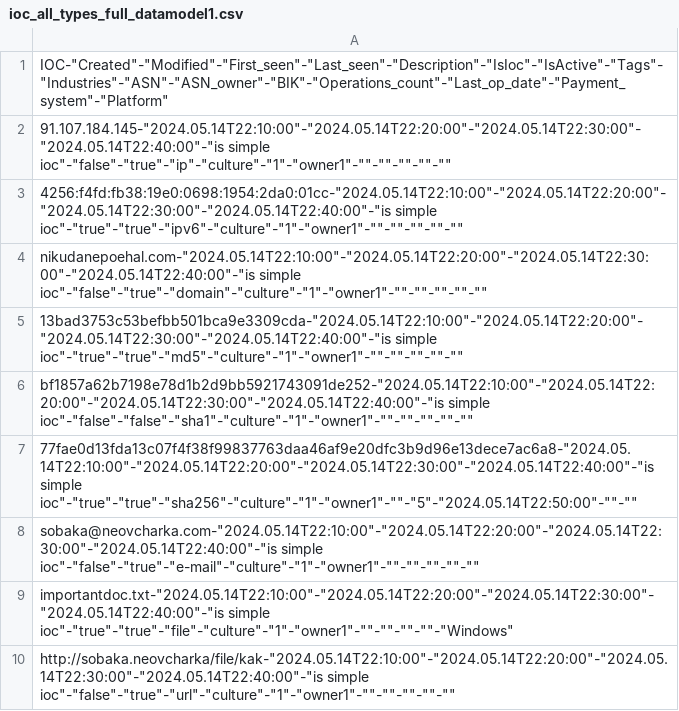
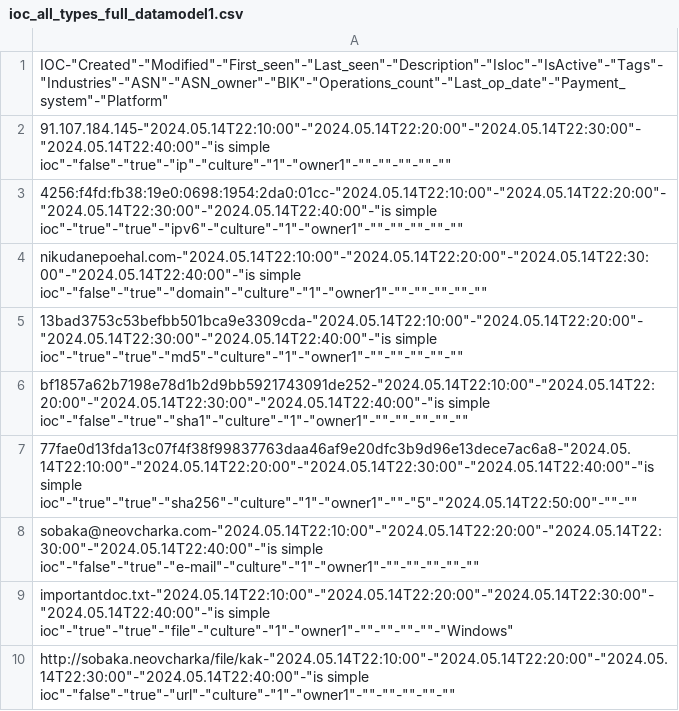
Before and after one commit to Mrclonn/work-blob-main, a CSV file: FeedOS/ioc_all_types_full_datamodel1.csv, drawn as a sheet; only a part is shown.

Commit message:
Add files via upload

```diff
--- a/FeedOS/ioc_all_types_full_datamodel1.csv
+++ b/FeedOS/ioc_all_types_full_datamodel1.csv
@@ -5,3 +5,3 @@
 "13bad3753c53befbb501bca9e3309cda"-"2024.05.14T22:10:00"-"2024.05.14T22:20:00"-"2024.05.14T22:30:00"-"2024.05.14T22:40:00"-"is simple ioc"-"true"-"true"-"md5"-"culture"-"1"-"owner1"-""-""-""-""-""
-"bf1857a62b7198e78d1b2d9bb5921743091de252"-"2024.05.14T22:10:00"-"2024.05.14T22:20:00"-"2024.05.14T22:30:00"-"2024.05.14T22:40:00"-"is simple ioc"-"false"-"false"-"sha1"-"culture"-"1"-"owner1"-""-""-""-""-""
+"bf1857a62b7198e78d1b2d9bb5921743091de252"-"2024.05.14T22:10:00"-"2024.05.14T22:20:00"-"2024.05.14T22:30:00"-"2024.05.14T22:40:00"-"is simple ioc"-"false"-"true"-"sha1"-"culture"-"1"-"owner1"-""-""-""-""-""
 "77fae0d13fda13c07f4f38f99837763daa46af9e20dfc3b9d96e13dece7ac6a8"-"2024.05.14T22:10:00"-"2024.05.14T22:20:00"-"2024.05.14T22:30:00"-"2024.05.14T22:40:00"-"is simple ioc"-"true"-"true"-"sha256"-"culture"-"1"-"owner1"-""-"5"-"2024.05.14T22:50:00"-""-""
```
